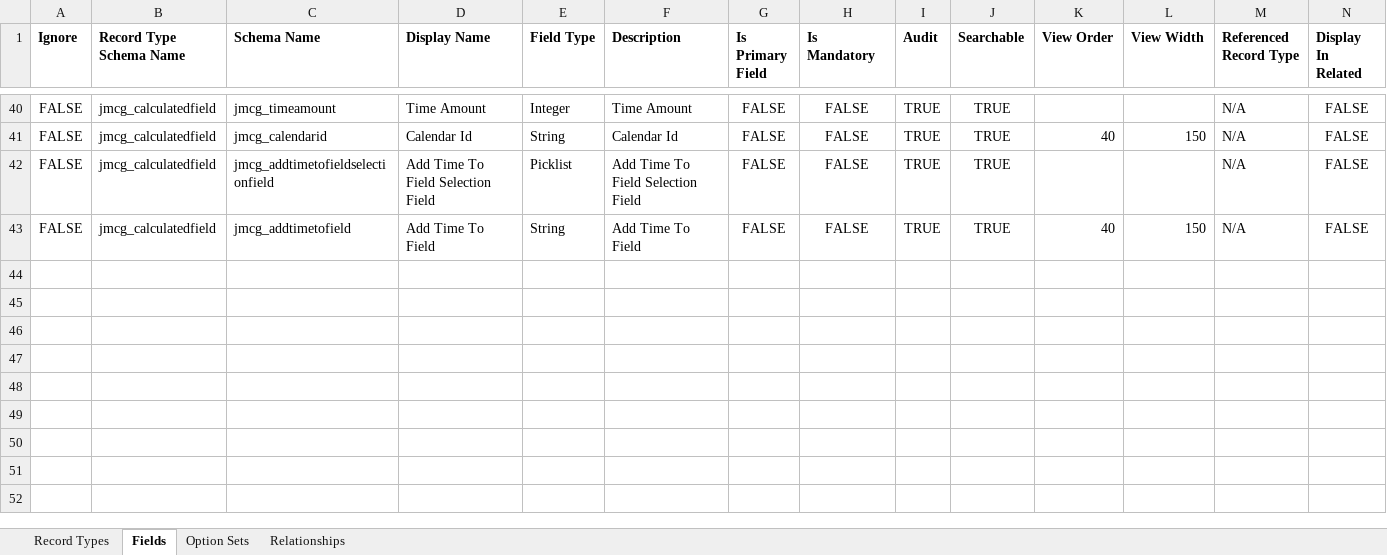
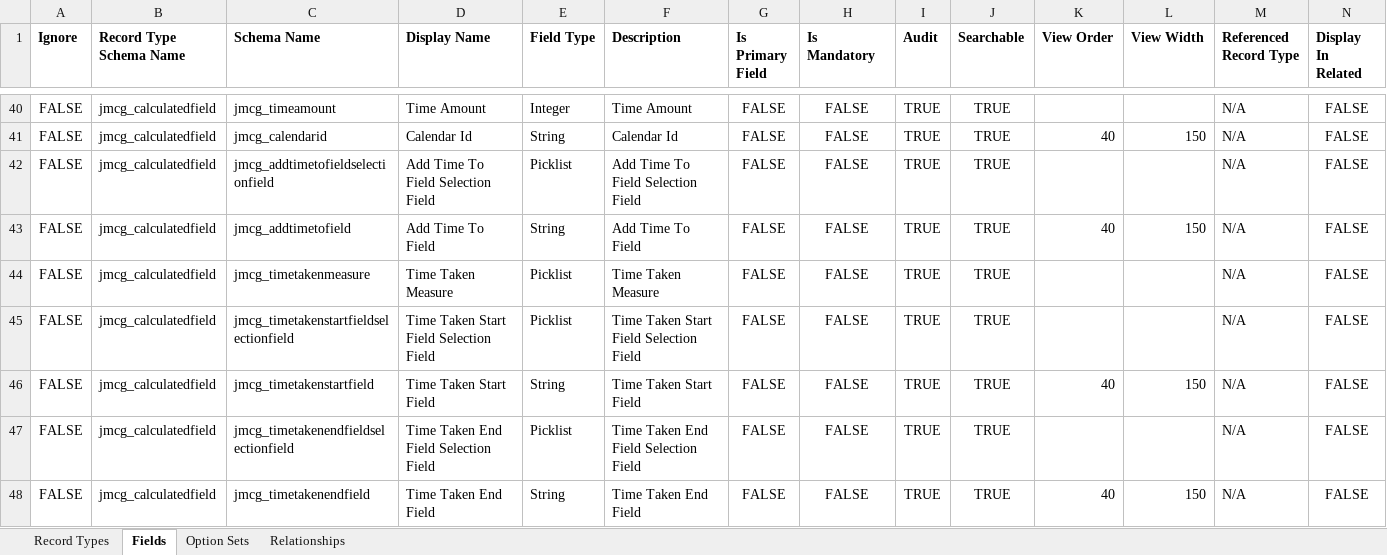
Before and after one commit to josephmcmac/JosephM.Xrm.CalculatedFields, an Excel workbook: Customisations/Customisations.xlsx, sheet Fields, drawn as a sheet; only a part is shown, gaps mark what is left out; values as stored, in another font and other column widths than the file's, no borders; charts and pictures not drawn; rows hold the shown columns only; the diff names each change by its address in the sheet, - before the commit and + after, or states it on an @@ line.

```diff
--- a/Customisations/Customisations.xlsx (sheet Fields)
+++ b/Customisations/Customisations.xlsx (sheet Fields)
+row 44: FALSE | jmcg_calculatedfield | jmcg_timetakenmeasure | Time Taken Measure | Picklist | Time Taken Measure | FALSE | FALSE | TRUE | TRUE |  |  | N/A | FALSE
+row 45: FALSE | jmcg_calculatedfield | jmcg_timetakenstartfieldselectionfield | Time Taken Start Field Selection Field | Picklist | Time Taken Start Field Selection Field | FALSE | FALSE | TRUE | TRUE |  |  | N/A | FALSE
+row 46: FALSE | jmcg_calculatedfield | jmcg_timetakenstartfield | Time Taken Start Field | String | Time Taken Start Field | FALSE | FALSE | TRUE | TRUE | 40 | 150 | N/A | FALSE
+row 47: FALSE | jmcg_calculatedfield | jmcg_timetakenendfieldselectionfield | Time Taken End Field Selection Field | Picklist | Time Taken End Field Selection Field | FALSE | FALSE | TRUE | TRUE |  |  | N/A | FALSE
+row 48: FALSE | jmcg_calculatedfield | jmcg_timetakenendfield | Time Taken End Field | String | Time Taken End Field | FALSE | FALSE | TRUE | TRUE | 40 | 150 | N/A | FALSE
```
Also changed, not shown: sheet Option Sets, Customisations/Test Customisations Calculations.xlsx, 2 other files.
